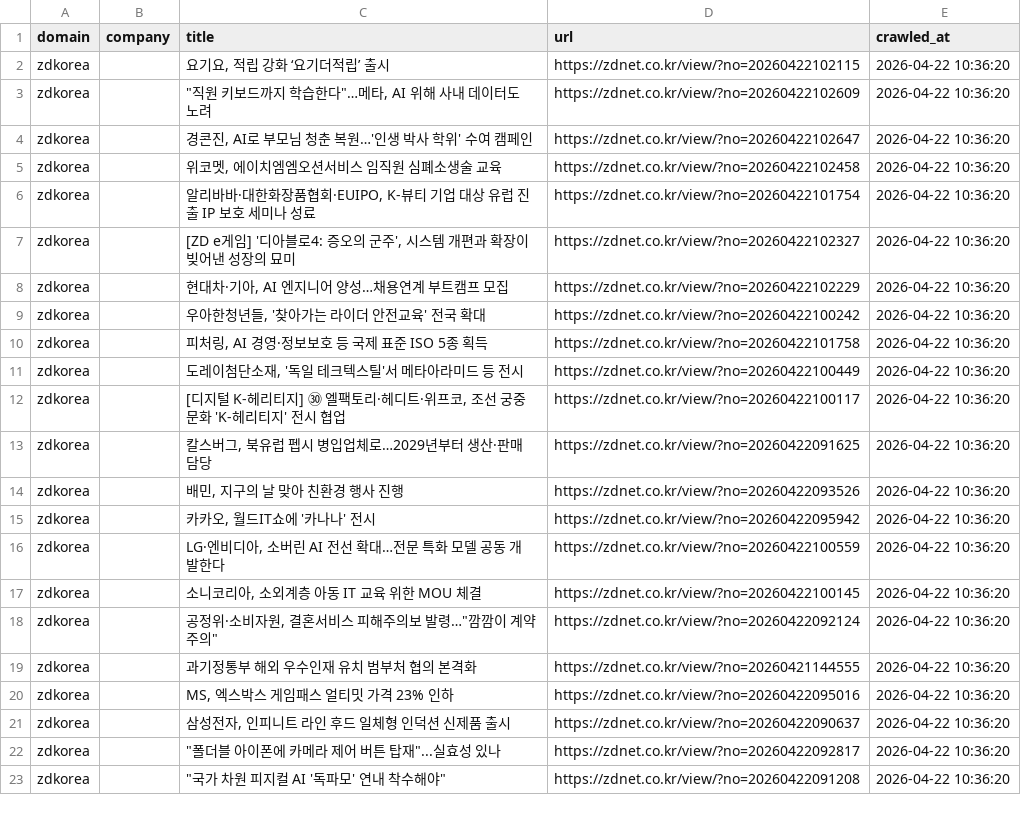
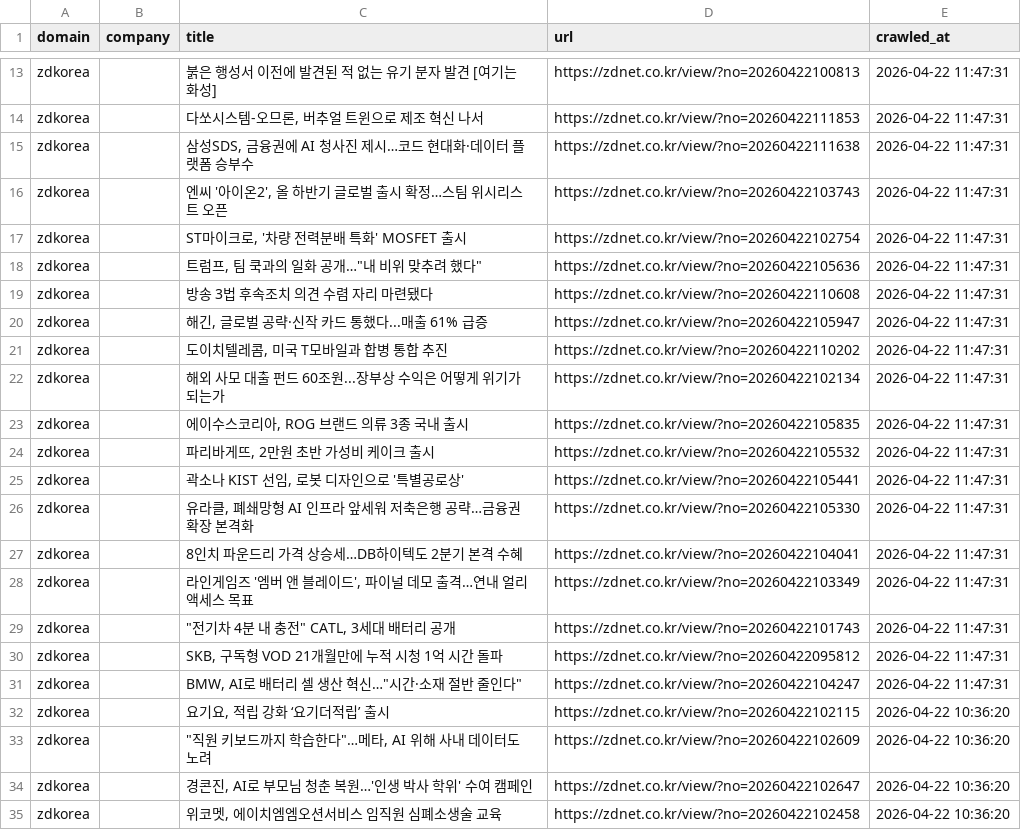
Before and after one commit to levelupup/news_crawler, a CSV file: data/zdkorea.csv, drawn as a sheet; only a part is shown, gaps mark what is left out; the shorter side is filled out with more unchanged rows; the diff covers the shown part only; the diff names each change by its address in the sheet, - before the commit and + after, or states it on an @@ line.

```diff
--- a/data/zdkorea.csv
+++ b/data/zdkorea.csv
+row 13: zdkorea |  | 붉은 행성서 이전에 발견된 적 없는 유기 분자 발견 [여기는 화성] | https://zdnet.co.kr/view/?no=20260422100813 | 2026-04-22 11:47:31
+row 14: zdkorea |  | 다쏘시스템-오므론, 버추얼 트윈으로 제조 혁신 나서 | https://zdnet.co.kr/view/?no=20260422111853 | 2026-04-22 11:47:31
+row 15: zdkorea |  | 삼성SDS, 금융권에 AI 청사진 제시…코드 현대화·데이터 플랫폼 승부수 | https://zdnet.co.kr/view/?no=20260422111638 | 2026-04-22 11:47:31
+row 16: zdkorea |  | 엔씨 '아이온2', 올 하반기 글로벌 출시 확정…스팀 위시리스트 오픈 | https://zdnet.co.kr/view/?no=20260422103743 | 2026-04-22 11:47:31
+row 17: zdkorea |  | ST마이크로, '차량 전력분배 특화' MOSFET 출시 | https://zdnet.co.kr/view/?no=20260422102754 | 2026-04-22 11:47:31
+row 18: zdkorea |  | 트럼프, 팀 쿡과의 일화 공개…"내 비위 맞추려 했다" | https://zdnet.co.kr/view/?no=20260422105636 | 2026-04-22 11:47:31
+row 19: zdkorea |  | 방송 3법 후속조치 의견 수렴 자리 마련됐다 | https://zdnet.co.kr/view/?no=20260422110608 | 2026-04-22 11:47:31
+row 20: zdkorea |  | 해긴, 글로벌 공략·신작 카드 통했다...매출 61% 급증 | https://zdnet.co.kr/view/?no=20260422105947 | 2026-04-22 11:47:31
+row 21: zdkorea |  | 도이치텔레콤, 미국 T모바일과 합병 통합 추진 | https://zdnet.co.kr/view/?no=20260422110202 | 2026-04-22 11:47:31
+row 22: zdkorea |  | 해외 사모 대출 펀드 60조원...장부상 수익은 어떻게 위기가 되는가 | https://zdnet.co.kr/view/?no=20260422102134 | 2026-04-22 11:47:31
+row 23: zdkorea |  | 에이수스코리아, ROG 브랜드 의류 3종 국내 출시 | https://zdnet.co.kr/view/?no=20260422105835 | 2026-04-22 11:47:31
+row 24: zdkorea |  | 파리바게뜨, 2만원 초반 가성비 케이크 출시 | https://zdnet.co.kr/view/?no=20260422105532 | 2026-04-22 11:47:31
+row 25: zdkorea |  | 곽소나 KIST 선임, 로봇 디자인으로 '특별공로상' | https://zdnet.co.kr/view/?no=20260422105441 | 2026-04-22 11:47:31
+row 26: zdkorea |  | 유라클, 폐쇄망형 AI 인프라 앞세워 저축은행 공략…금융권 확장 본격화 | https://zdnet.co.kr/view/?no=20260422105330 | 2026-04-22 11:47:31
+row 27: zdkorea |  | 8인치 파운드리 가격 상승세…DB하이텍도 2분기 본격 수혜 | https://zdnet.co.kr/view/?no=20260422104041 | 2026-04-22 11:47:31
+row 28: zdkorea |  | 라인게임즈 '엠버 앤 블레이드', 파이널 데모 출격…연내 얼리 액세스 목표 | https://zdnet.co.kr/view/?no=20260422103349 | 2026-04-22 11:47:31
+row 29: zdkorea |  | "전기차 4분 내 충전" CATL, 3세대 배터리 공개 | https://zdnet.co.kr/view/?no=20260422101743 | 2026-04-22 11:47:31
+row 30: zdkorea |  | SKB, 구독형 VOD 21개월만에 누적 시청 1억 시간 돌파 | https://zdnet.co.kr/view/?no=20260422095812 | 2026-04-22 11:47:31
+row 31: zdkorea |  | BMW, AI로 배터리 셀 생산 혁신…"시간·소재 절반 줄인다" | https://zdnet.co.kr/view/?no=20260422104247 | 2026-04-22 11:47:31
```
Also changed, not shown: 11 added rows elsewhere in this file, data/bloomberg.csv, data/ifeng.csv, 22 other files.
